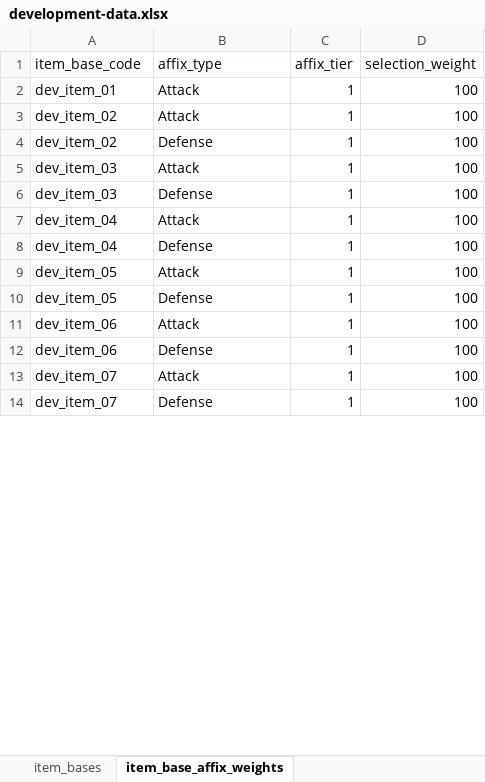
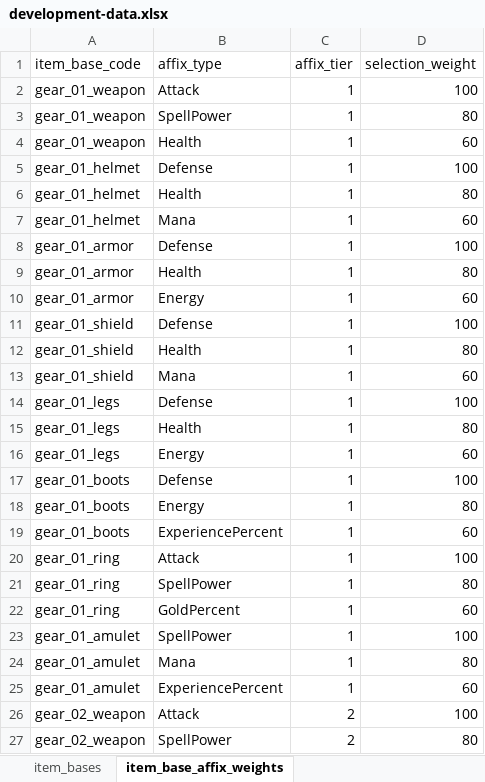
Before and after one commit to ripp1337/tibia-browser-design, an Excel workbook: game-data/workbooks/development-data.xlsx, sheet item_base_affix_weights, drawn as a sheet; only a part is shown; values as stored, in another font and other column widths than the file's, no borders; removed rows and columns are numbered as before the commit, all else as after; the diff covers the shown part only; the diff names each change by its address in the sheet, - before the commit and + after, or states it on an @@ line.

```diff
--- a/game-data/workbooks/development-data.xlsx (sheet item_base_affix_weights)
+++ b/game-data/workbooks/development-data.xlsx (sheet item_base_affix_weights)
-A2 (item_base_code): dev_item_01
+A2 (item_base_code): gear_01_weapon
-row 3: dev_item_02 | Attack | 1 | 100
+row 3: gear_01_weapon | SpellPower | 1 | 80
+row 4: gear_01_weapon | Health | 1 | 60
-A5 (item_base_code): dev_item_02
+A5 (item_base_code): gear_01_helmet
-row 5: dev_item_03 | Attack | 1 | 100
+row 6: gear_01_helmet | Health | 1 | 80
+row 7: gear_01_helmet | Mana | 1 | 60
-A8 (item_base_code): dev_item_03
+A8 (item_base_code): gear_01_armor
-row 7: dev_item_04 | Attack | 1 | 100
+row 9: gear_01_armor | Health | 1 | 80
+row 10: gear_01_armor | Energy | 1 | 60
-A11 (item_base_code): dev_item_04
+A11 (item_base_code): gear_01_shield
-row 9: dev_item_05 | Attack | 1 | 100
+row 12: gear_01_shield | Health | 1 | 80
+row 13: gear_01_shield | Mana | 1 | 60
-A14 (item_base_code): dev_item_05
+A14 (item_base_code): gear_01_legs
-row 11: dev_item_06 | Attack | 1 | 100
+row 15: gear_01_legs | Health | 1 | 80
+row 16: gear_01_legs | Energy | 1 | 60
-A17 (item_base_code): dev_item_06
+A17 (item_base_code): gear_01_boots
+row 18: gear_01_boots | Energy | 1 | 80
+row 19: gear_01_boots | ExperiencePercent | 1 | 60
-A20 (item_base_code): dev_item_07
+A20 (item_base_code): gear_01_ring
+row 21: gear_01_ring | SpellPower | 1 | 80
+row 22: gear_01_ring | GoldPercent | 1 | 60
-A23 (item_base_code): dev_item_07
+A23 (item_base_code): gear_01_amulet
-B23 (affix_type): Defense
+B23 (affix_type): SpellPower
+row 24: gear_01_amulet | Mana | 1 | 80
+row 25: gear_01_amulet | ExperiencePercent | 1 | 60
+row 26: gear_02_weapon | Attack | 2 | 100
+row 27: gear_02_weapon | SpellPower | 2 | 80
```
Also changed, not shown: 88 added rows and 12 edited cells elsewhere in this sheet, sheet monsters, sheet item_bases, sheet loot_tables, sheet item_base_fixed_stat_ranges, sheet other_loot_tables, sheet materials, 14 more sheets.
